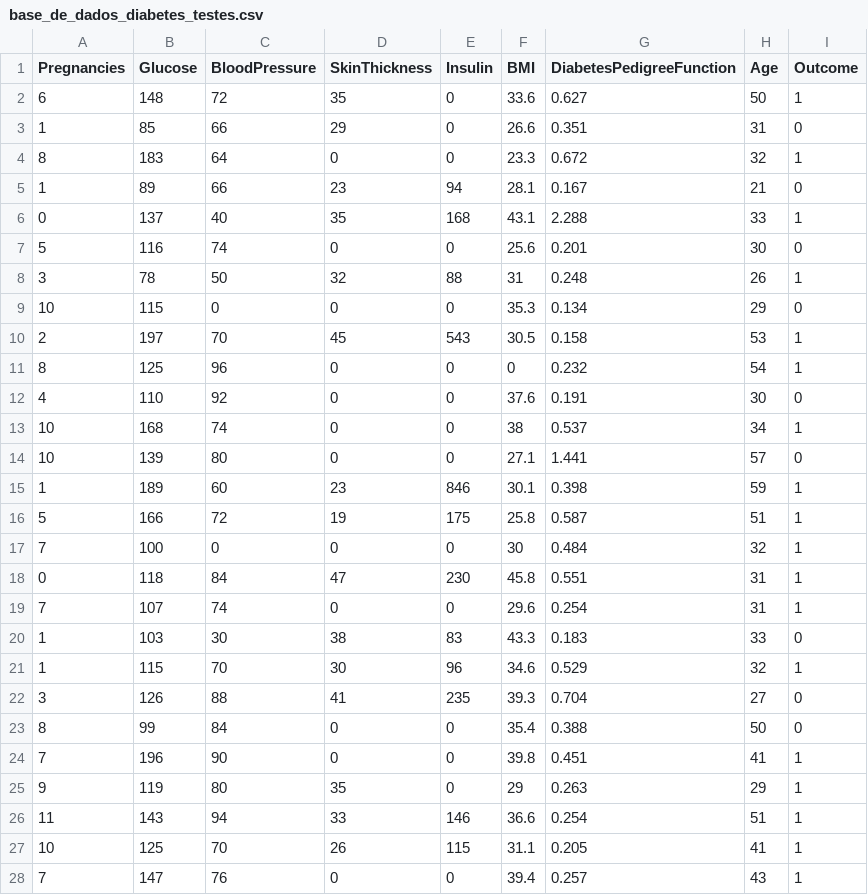
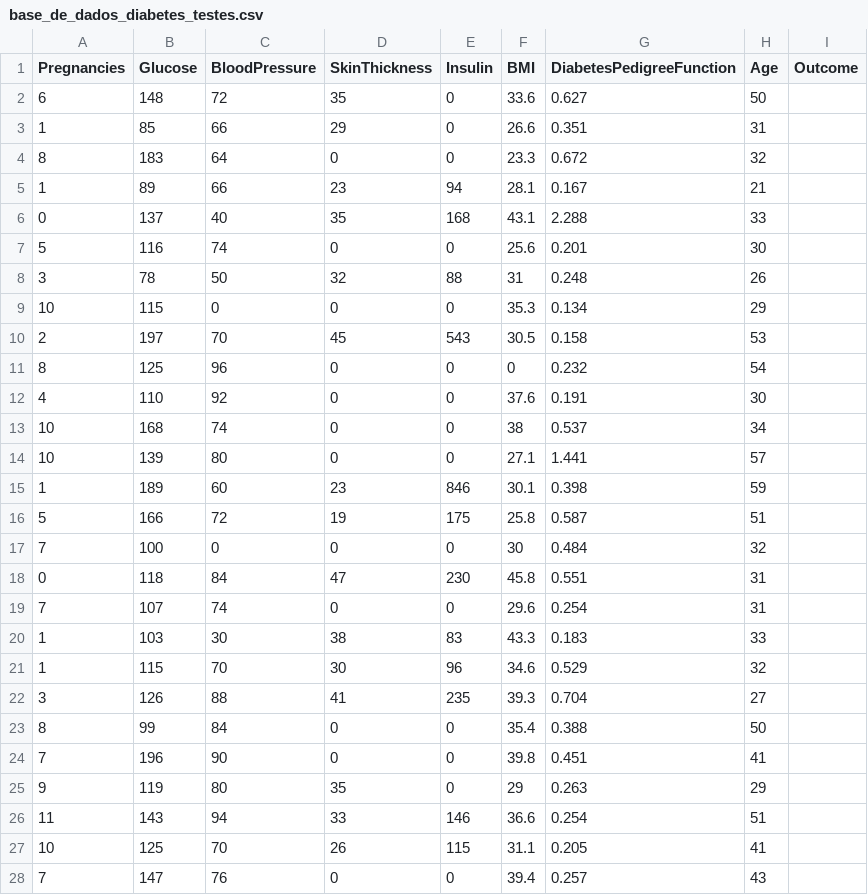
Before and after one commit to ms-daniel/Exercicios-Inteligencia-Artificial, a CSV file: base_de_dados_diabetes_testes.csv, drawn as a sheet; only a part is shown; the diff covers the shown part only.

Commit message:
Update base_de_dados_diabetes_testes.csv

```diff
--- a/base_de_dados_diabetes_testes.csv
+++ b/base_de_dados_diabetes_testes.csv
@@ -1,28 +1,28 @@
 Pregnancies,Glucose,BloodPressure,SkinThickness,Insulin,BMI,DiabetesPedigreeFunction,Age,Outcome
-6,148,72,35,0,33.6,0.627,50,1
-1,85,66,29,0,26.6,0.351,31,0
-8,183,64,0,0,23.3,0.672,32,1
-1,89,66,23,94,28.1,0.167,21,0
-0,137,40,35,168,43.1,2.288,33,1
-5,116,74,0,0,25.6,0.201,30,0
-3,78,50,32,88,31,0.248,26,1
-10,115,0,0,0,35.3,0.134,29,0
-2,197,70,45,543,30.5,0.158,53,1
-8,125,96,0,0,0,0.232,54,1
-4,110,92,0,0,37.6,0.191,30,0
-10,168,74,0,0,38,0.537,34,1
-10,139,80,0,0,27.1,1.441,57,0
-1,189,60,23,846,30.1,0.398,59,1
-5,166,72,19,175,25.8,0.587,51,1
-7,100,0,0,0,30,0.484,32,1
-0,118,84,47,230,45.8,0.551,31,1
-7,107,74,0,0,29.6,0.254,31,1
-1,103,30,38,83,43.3,0.183,33,0
-1,115,70,30,96,34.6,0.529,32,1
-3,126,88,41,235,39.3,0.704,27,0
-8,99,84,0,0,35.4,0.388,50,0
-7,196,90,0,0,39.8,0.451,41,1
-9,119,80,35,0,29,0.263,29,1
-11,143,94,33,146,36.6,0.254,51,1
-10,125,70,26,115,31.1,0.205,41,1
-7,147,76,0,0,39.4,0.257,43,1
+6,148,72,35,0,33.6,0.627,50
+1,85,66,29,0,26.6,0.351,31
+8,183,64,0,0,23.3,0.672,32
+1,89,66,23,94,28.1,0.167,21
+0,137,40,35,168,43.1,2.288,33
+5,116,74,0,0,25.6,0.201,30
+3,78,50,32,88,31,0.248,26
+10,115,0,0,0,35.3,0.134,29
+2,197,70,45,543,30.5,0.158,53
+8,125,96,0,0,0,0.232,54
+4,110,92,0,0,37.6,0.191,30
+10,168,74,0,0,38,0.537,34
+10,139,80,0,0,27.1,1.441,57
+1,189,60,23,846,30.1,0.398,59
+5,166,72,19,175,25.8,0.587,51
+7,100,0,0,0,30,0.484,32
+0,118,84,47,230,45.8,0.551,31
+7,107,74,0,0,29.6,0.254,31
+1,103,30,38,83,43.3,0.183,33
+1,115,70,30,96,34.6,0.529,32
+3,126,88,41,235,39.3,0.704,27
+8,99,84,0,0,35.4,0.388,50
+7,196,90,0,0,39.8,0.451,41
+9,119,80,35,0,29,0.263,29
+11,143,94,33,146,36.6,0.254,51
+10,125,70,26,115,31.1,0.205,41
+7,147,76,0,0,39.4,0.257,43
```
Also changed, not shown: 8 edited cells elsewhere in this file.
